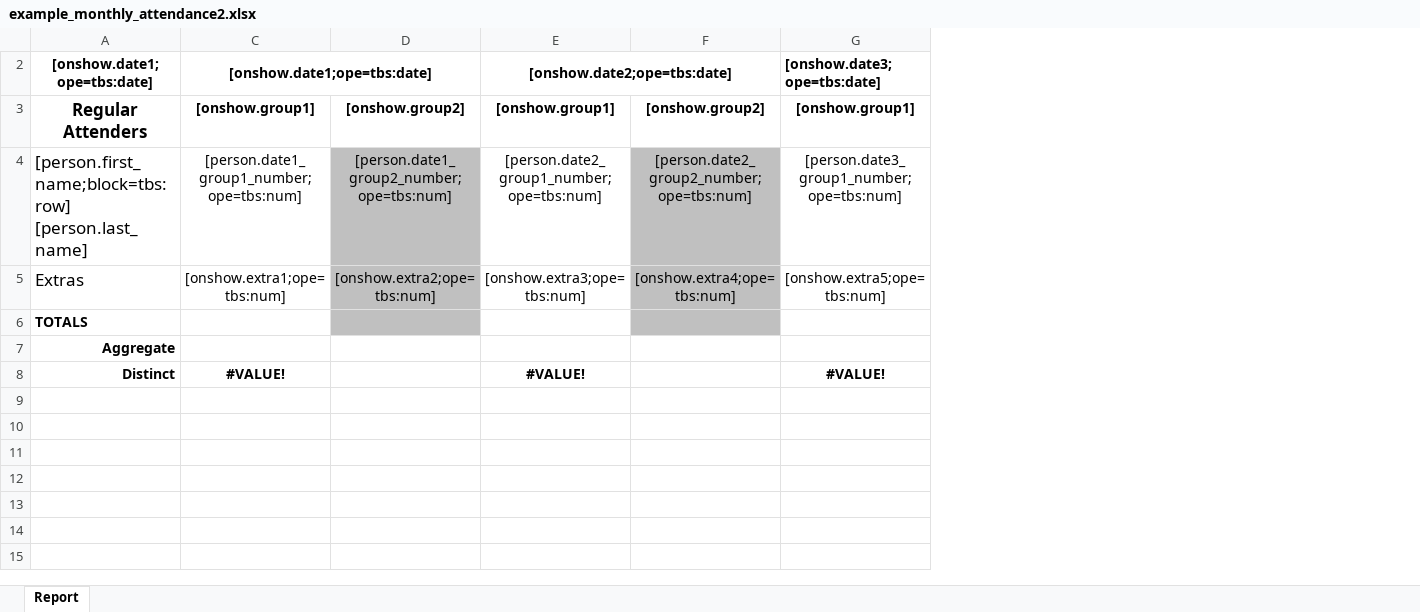
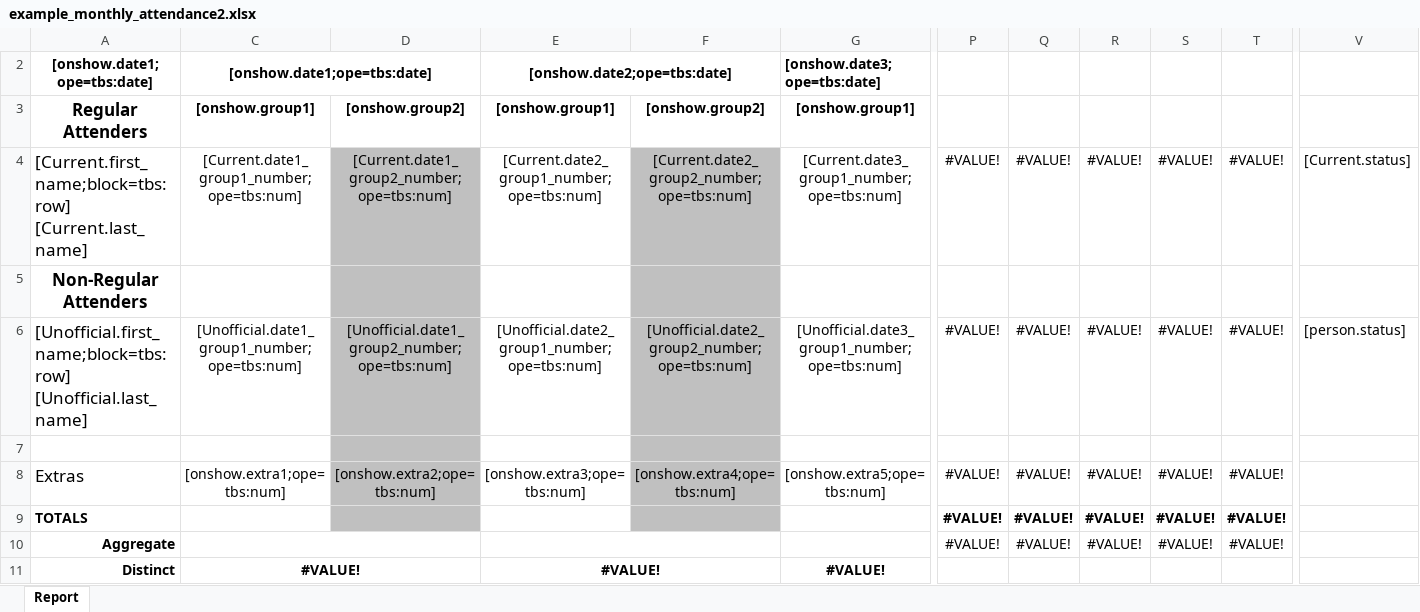
Before and after one commit to tbar0970/jethro-pmm, an Excel workbook: resources/merge_samples/example_monthly_attendance2.xlsx, sheet Report, drawn as a sheet; only a part is shown, gaps mark what is left out; values as stored, in another font and other column widths than the file's, no borders; addresses are those after the commit; rows hold the shown columns only; the diff covers the shown part only; the diff names each change by its address in the sheet, - before the commit and + after, or states it on an @@ line.

Commit message:
Doc merge updated help and examples
Updated help page to match previous changes along with new/updated example documents

```diff
--- a/resources/merge_samples/example_monthly_attendance2.xlsx (sheet Report)
+++ b/resources/merge_samples/example_monthly_attendance2.xlsx (sheet Report)
@@ column P unhidden, row 4: #VALUE!; rows 8-10: all #VALUE! @@
@@ column Q unhidden, row 4: #VALUE!; rows 8-10: all #VALUE! @@
@@ column R unhidden, row 4: #VALUE!; rows 8-10: all #VALUE! @@
@@ column S unhidden, row 4: #VALUE!; rows 8-10: all #VALUE! @@
@@ column T unhidden, row 4: #VALUE!; rows 8-10: all #VALUE! @@
@@ column V unhidden, row 4: [Current.status] @@
-A4: [person.first_name;block=tbs:row] [person.last_name]
+A4: [Current.first_name;block=tbs:row] [Current.last_name]
-C4: [person.date1_group1_number;ope=tbs:num]
+C4: [Current.date1_group1_number;ope=tbs:num]
-D4: [person.date1_group2_number;ope=tbs:num]
+D4: [Current.date1_group2_number;ope=tbs:num]
-E4: [person.date2_group1_number;ope=tbs:num]
+E4: [Current.date2_group1_number;ope=tbs:num]
-F4: [person.date2_group2_number;ope=tbs:num]
+F4: [Current.date2_group2_number;ope=tbs:num]
-G4: [person.date3_group1_number;ope=tbs:num]
+G4: [Current.date3_group1_number;ope=tbs:num]
+row 5: Non-Regular Attenders
+row 6: [Unofficial.first_name;block=tbs:row] [Unofficial.last_name] | [Unofficial.date1_group1_number;ope=tbs:num] | [Unofficial.date1_group2_number;ope=tbs:num] | [Unofficial.date2_group1_number;ope=tbs:num] | [Unofficial.date2_group2_number;ope=tbs:num] | [Unofficial.date3_group1_number;ope=tbs:num] | #VALUE! | #VALUE! | #VALUE! | #VALUE! | #VALUE! | [person.status]
+row 7: (empty)
+C10:D10 merged
+E10:F10 merged
+G10:H10 merged
+C11:D11 merged
+E11:F11 merged
+G11:H11 merged
```
Also changed, not shown: 1 added column, 5 edited cells and merged cells elsewhere in this sheet, hidden cells, resources/merge_samples/example_roster_sign_in_out_sheet.xlsx, 7 other files.
